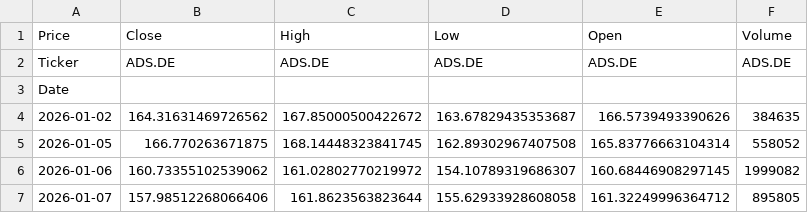
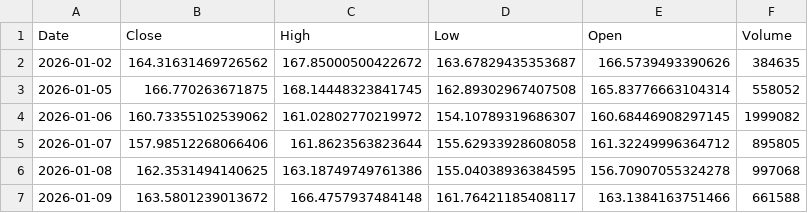
Before and after one commit to t-ryzhkova/Project_Ryzhkova_Filonenko, a CSV file: Adidas_stock.csv, drawn as a sheet; only a part is shown; the shorter side is filled out with more unchanged rows.

Commit message:
3 & 4 task. +Adidas_stock.csv cleaned (multi_level_index=False)

```diff
--- a/Adidas_stock.csv
+++ b/Adidas_stock.csv
@@ -1,4 +1,2 @@
-Price,Close,High,Low,Open,Volume
-Ticker,ADS.DE,ADS.DE,ADS.DE,ADS.DE,ADS.DE
-Date,,,,,
+Date,Close,High,Low,Open,Volume
 2026-01-02,164.31631469726562,167.85000500422672,163.67829435353687,166.5739493390626,384635
```
Also changed, not shown: 1 other file.
